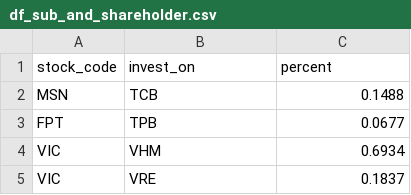
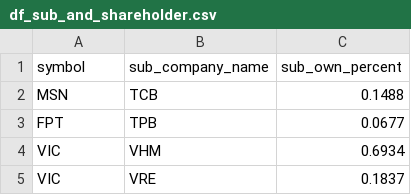
Before and after one commit to hung20gg/chatbot_financial_statement, a CSV file: sample/sample_data/df_sub_and_shareholder.csv, drawn as a sheet; only a part is shown; removed rows and columns are numbered as before the commit, all else as after; the diff names each change by its address in the sheet, - before the commit and + after, or states it on an @@ line.

```diff
--- a/sample/sample_data/df_sub_and_shareholder.csv
+++ b/sample/sample_data/df_sub_and_shareholder.csv
-row 1: stock_code | invest_on | percent
+row 1: symbol | sub_company_name | sub_own_percent
```
Also changed, not shown: sample/sample_data/df_company_info.csv, 3 other files.
